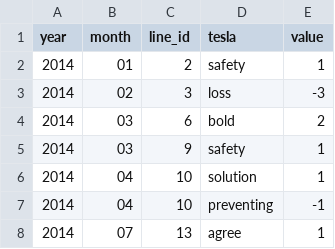
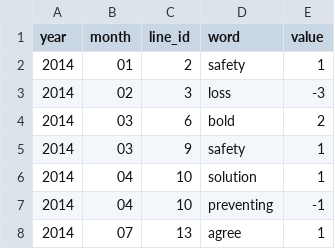
Before and after one commit to paloma-guth/company-analysis-shiny, a CSV file: tesla_headlines_token.csv, drawn as a sheet; only a part is shown.

```diff
--- a/tesla_headlines_token.csv
+++ b/tesla_headlines_token.csv
@@ -1,2 +1,2 @@
-"year","month","line_id","tesla","value"
+"year","month","line_id","word","value"
 "2014","01",2,"safety",1
```
Also changed, not shown: cvs_headlines_token.csv, disney_headlines_token.csv, 15 other files.
